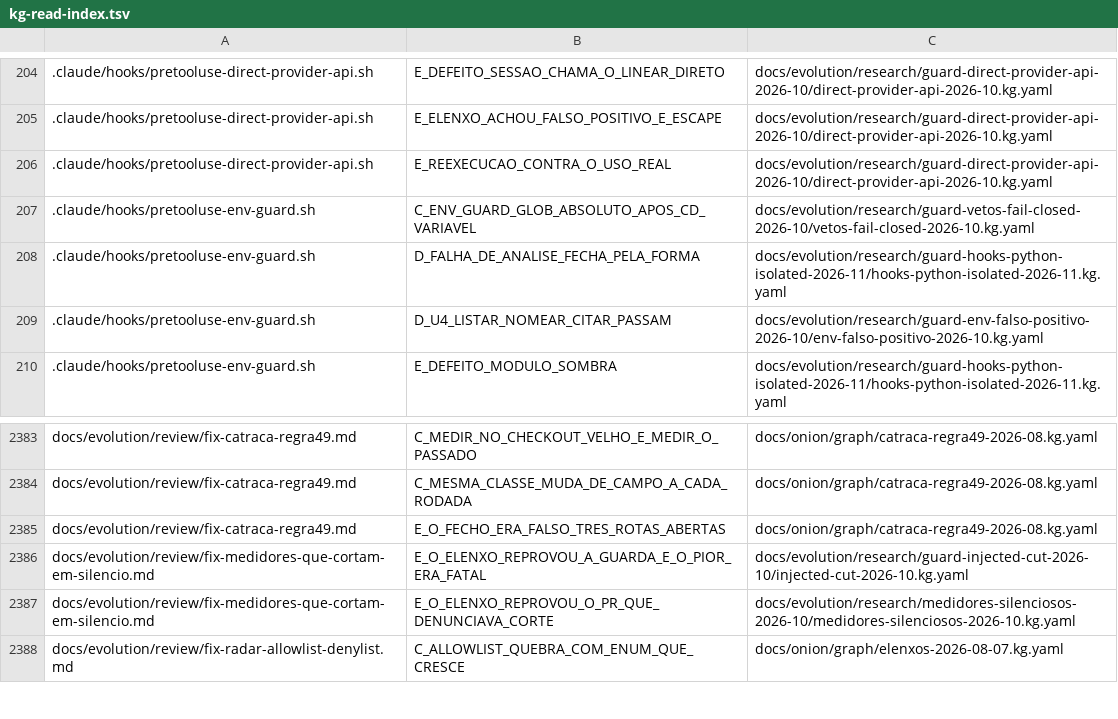
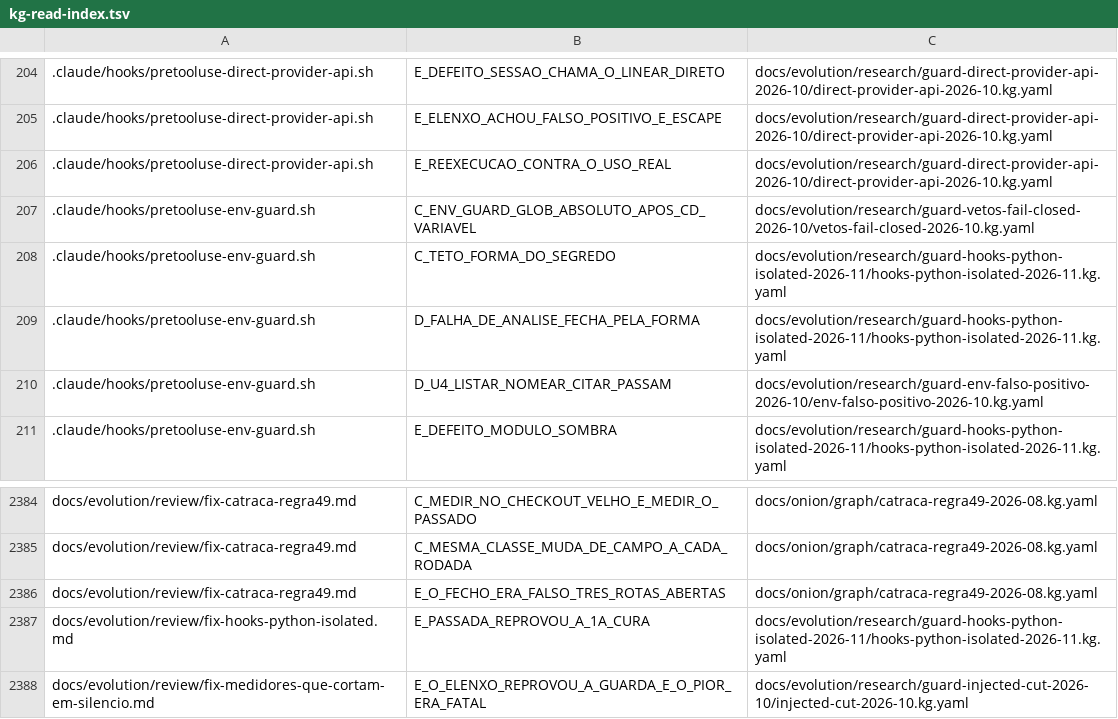
Before and after one commit to marciocar/onion-evolve, a TSV file: docs/onion/kg-read-index.tsv, drawn as a sheet; only a part is shown, gaps mark what is left out; the shorter side is filled out with more unchanged rows.

Commit message:
fix(hooks): a falha de análise nos vetos fecha, e o diretório de trabalho é dado
Resposta à passada adversarial sobre a 1ª cura, que a reprovou. Python vivo com
analisador morto fecha com a razão; a forma do objeto fica só para JSON ilegível
e python ausente ou quebrado. A expansão de chaves ganha teto. Três leituras do
diretório de trabalho passam a tratá-lo como dado. A guarda da REGRA 115 (Hooks
rodam python em modo isolado) passa a ler o texto do comando e hook fora de
.claude. Os mutantes antes vivos da família agora morrem.

Checkpoint com --no-verify: o gate que vale é o CI no head.

Orquestrado com 🧅 Onion Evolve

```diff
--- a/docs/onion/kg-read-index.tsv
+++ b/docs/onion/kg-read-index.tsv
@@ -207,2 +207,3 @@
 .claude/hooks/pretooluse-env-guard.sh	C_ENV_GUARD_GLOB_ABSOLUTO_APOS_CD_VARIAVEL	docs/evolution/research/guard-vetos-fail-closed-2026-10/vetos-fail-closed-2026-10.kg.yaml
+.claude/hooks/pretooluse-env-guard.sh	C_TETO_FORMA_DO_SEGREDO	docs/evolution/research/guard-hooks-python-isolated-2026-11/hooks-python-isolated-2026-11.kg.yaml
 .claude/hooks/pretooluse-env-guard.sh	D_FALHA_DE_ANALISE_FECHA_PELA_FORMA	docs/evolution/research/guard-hooks-python-isolated-2026-11/hooks-python-isolated-2026-11.kg.yaml
@@ -2385,2 +2386,3 @@ docs/evolution/review/fix-catraca-regra49.md	C_MESMA_CLASSE_MUDA_DE_CAMPO_A_CADA
 docs/evolution/review/fix-catraca-regra49.md	E_O_FECHO_ERA_FALSO_TRES_ROTAS_ABERTAS	docs/onion/graph/catraca-regra49-2026-08.kg.yaml
+docs/evolution/review/fix-hooks-python-isolated.md	E_PASSADA_REPROVOU_A_1A_CURA	docs/evolution/research/guard-hooks-python-isolated-2026-11/hooks-python-isolated-2026-11.kg.yaml
 docs/evolution/review/fix-medidores-que-cortam-em-silencio.md	E_O_ELENXO_REPROVOU_A_GUARDA_E_O_PIOR_ERA_FATAL	docs/evolution/research/guard-injected-cut-2026-10/injected-cut-2026-10.kg.yaml
```
Also changed, not shown: 13 other files.
